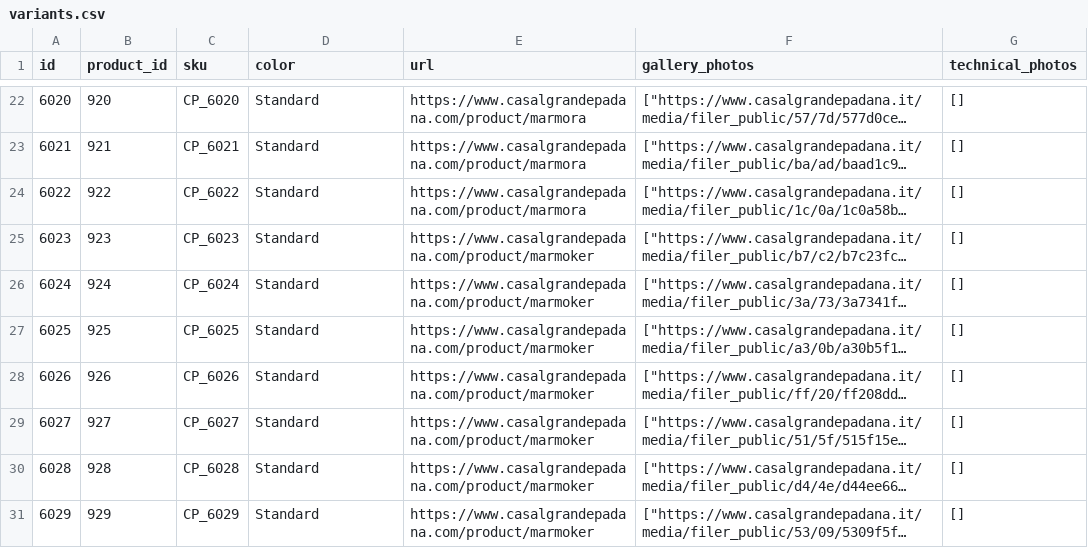
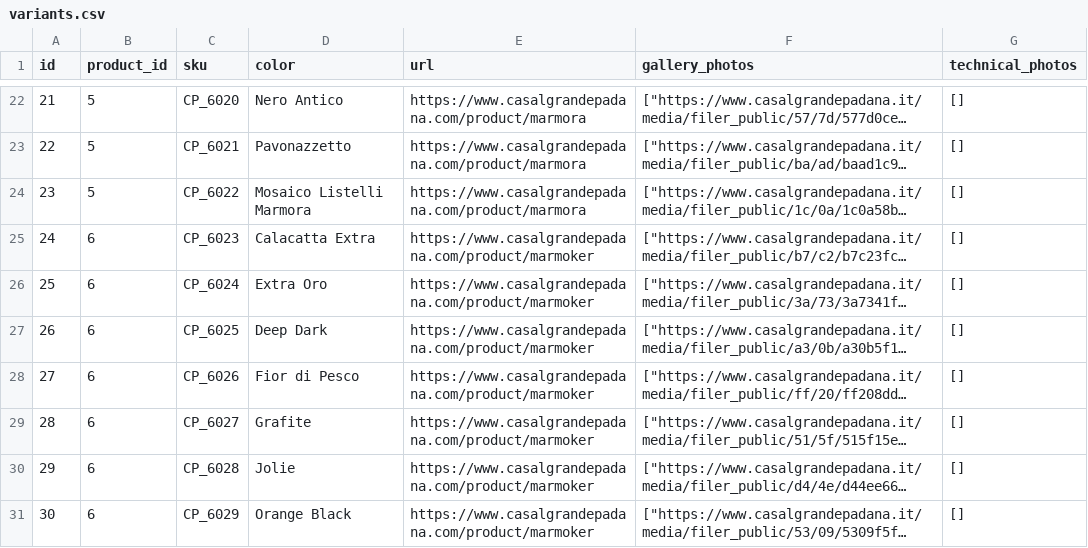
Before and after one commit to BlunderBoy/scraper, a CSV file: casalgrande padana/variants.csv, drawn as a sheet; only a part is shown, gaps mark what is left out; long unchanged cells end in …; the diff covers the shown part only; the diff names each change by its address in the sheet, - before the commit and + after, or states it on an @@ line.

```diff
--- a/casalgrande padana/variants.csv
+++ b/casalgrande padana/variants.csv
-A22 (id): 6020
+A22 (id): 21
-B22 (product_id): 920
+B22 (product_id): 5
-D22 (color): Standard
+D22 (color): Nero Antico
-A23 (id): 6021
+A23 (id): 22
-B23 (product_id): 921
+B23 (product_id): 5
-D23 (color): Standard
+D23 (color): Pavonazzetto
-A24 (id): 6022
+A24 (id): 23
-B24 (product_id): 922
+B24 (product_id): 5
-D24 (color): Standard
+D24 (color): Mosaico Listelli Marmora
-A25 (id): 6023
+A25 (id): 24
-B25 (product_id): 923
+B25 (product_id): 6
-D25 (color): Standard
+D25 (color): Calacatta Extra
-A26 (id): 6024
+A26 (id): 25
-B26 (product_id): 924
+B26 (product_id): 6
-D26 (color): Standard
+D26 (color): Extra Oro
-A27 (id): 6025
+A27 (id): 26
-B27 (product_id): 925
+B27 (product_id): 6
-D27 (color): Standard
+D27 (color): Deep Dark
-A28 (id): 6026
+A28 (id): 27
-B28 (product_id): 926
+B28 (product_id): 6
-D28 (color): Standard
+D28 (color): Fior di Pesco
-A29 (id): 6027
+A29 (id): 28
-B29 (product_id): 927
+B29 (product_id): 6
-D29 (color): Standard
+D29 (color): Grafite
-A30 (id): 6028
+A30 (id): 29
-B30 (product_id): 928
+B30 (product_id): 6
-D30 (color): Standard
+D30 (color): Jolie
-A31 (id): 6029
+A31 (id): 30
-B31 (product_id): 929
+B31 (product_id): 6
-D31 (color): Standard
+D31 (color): Orange Black
```
Also changed, not shown: 159 edited cells elsewhere in this file, abk/product_pdfs.csv, abk/variants.csv, 23 other files.
